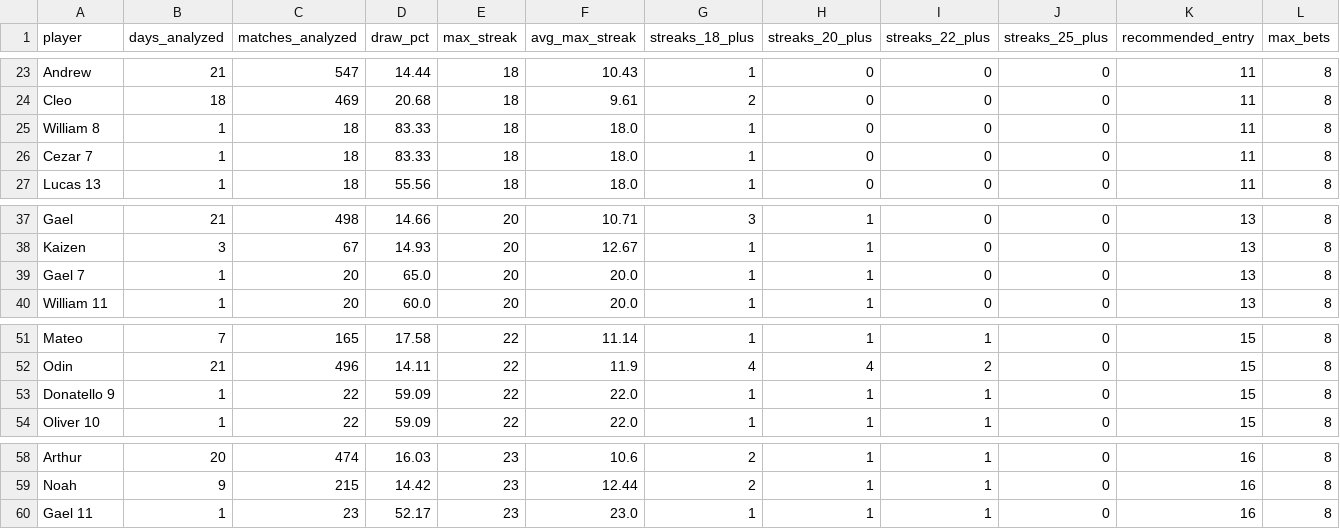
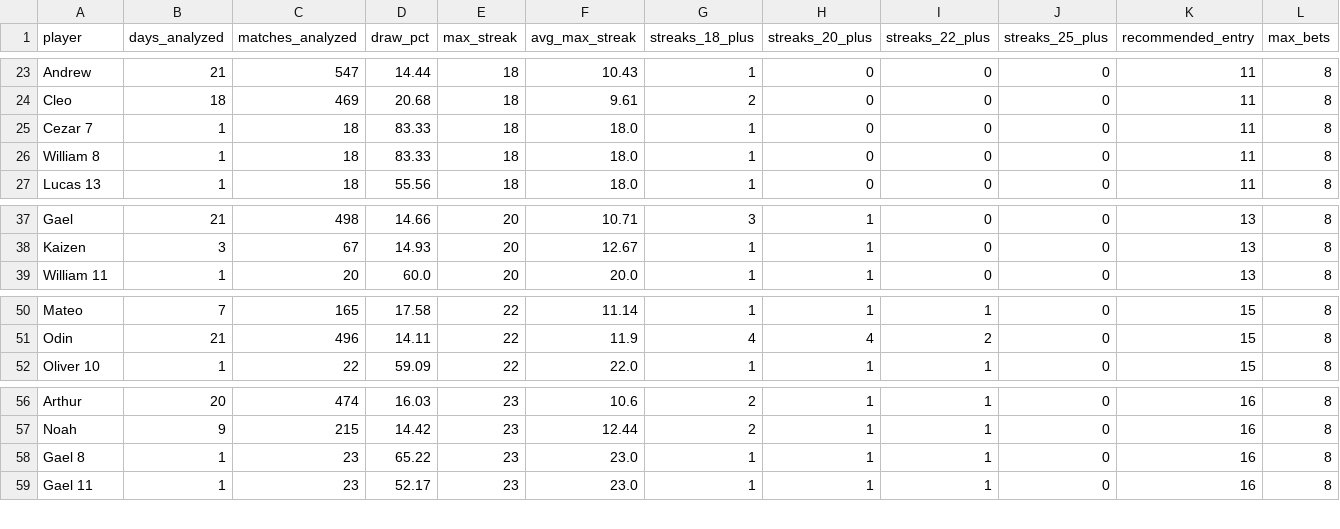
Before and after one commit to dgonzalez13/esports-tracker-full, a CSV file: eadriatic/output/player_risk_analysis.csv, drawn as a sheet; only a part is shown, gaps mark what is left out; removed rows and columns are numbered as before the commit, all else as after; rows hold the shown columns only; the diff names each change by its address in the sheet, - before the commit and + after, or states it on an @@ line.

```diff
--- a/eadriatic/output/player_risk_analysis.csv
+++ b/eadriatic/output/player_risk_analysis.csv
@@ row 26 moved to row 25: Cezar 7 @@
-row 39: Gael 7 | 1 | 20 | 65.0 | 20 | 20.0 | 1 | 1 | 0 | 0 | 13 | 8
-row 53: Donatello 9 | 1 | 22 | 59.09 | 22 | 22.0 | 1 | 1 | 1 | 0 | 15 | 8
+row 58: Gael 8 | 1 | 23 | 65.22 | 23 | 23.0 | 1 | 1 | 1 | 0 | 16 | 8
```
Also changed, not shown: eadriatic/output/daily_streaks.csv, eadriatic/output/draw_records_highest.csv, 10 other files.
